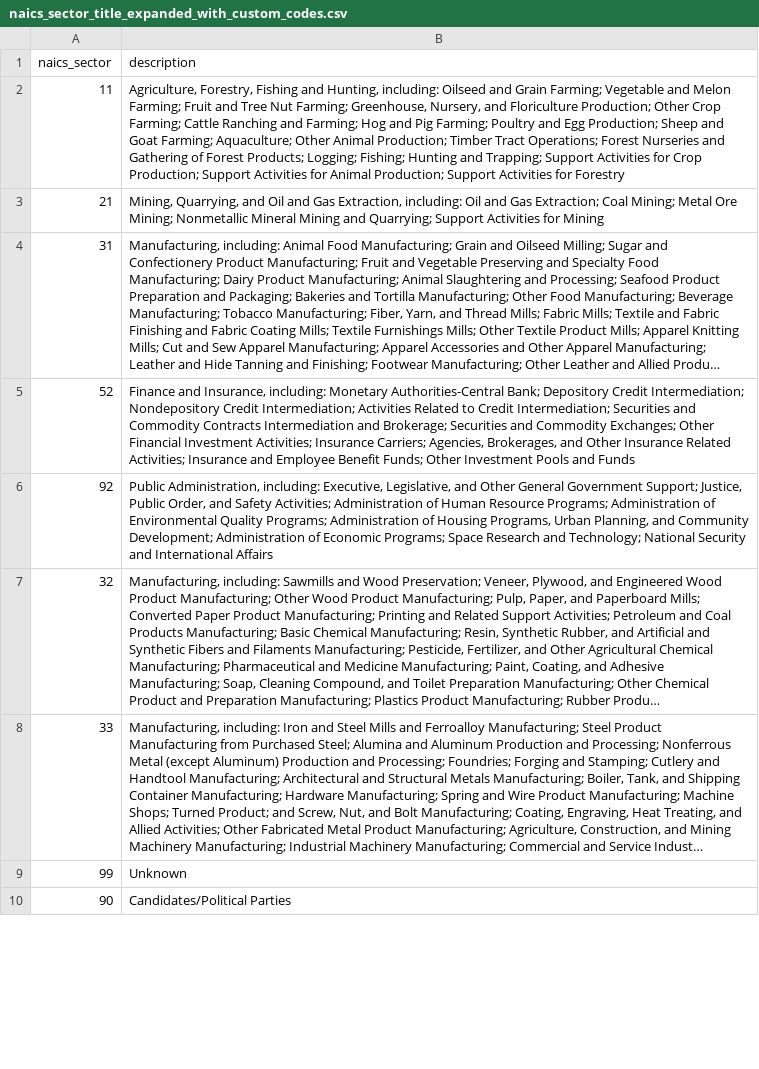
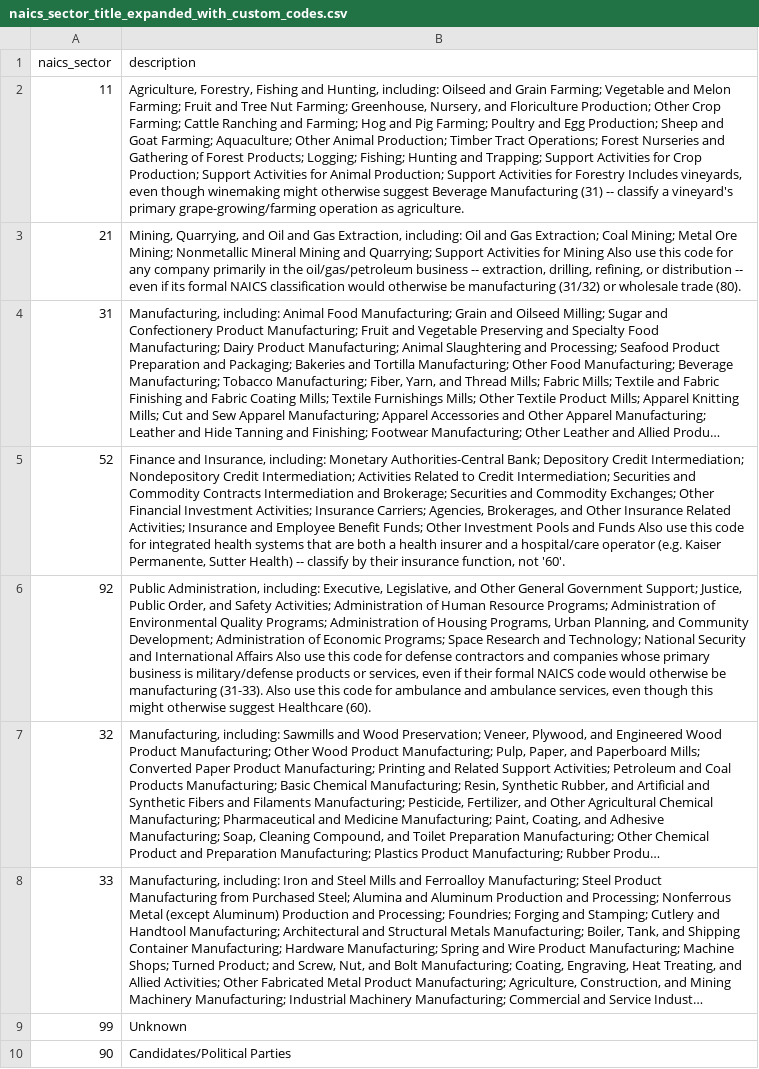
Before and after one commit to Kate-Li-2003/campfin, a CSV file: code/09_llm_classifier/09_inputs/naics_sector_title_expanded_with_custom_codes.csv, drawn as a sheet; only a part is shown; long unchanged cells end in …; the diff covers the shown part only; the diff names each change by its address in the sheet, - before the commit and + after, or states it on an @@ line.

```diff
--- a/code/09_llm_classifier/09_inputs/naics_sector_title_expanded_with_custom_codes.csv
+++ b/code/09_llm_classifier/09_inputs/naics_sector_title_expanded_with_custom_codes.csv
-B2 (description): …for Forestry
+B2 (description): …for Forestry Includes vineyards, even though winemaking might otherwise suggest Beverage Manufacturing (31) -- classify a vineyard's primary grape-growing/farming operation as agriculture.
-B3 (description): …for Mining
+B3 (description): …for Mining Also use this code for any company primarily in the oil/gas/petroleum business -- extraction, drilling, refining, or distribution -- even if its formal NAICS classification would otherwise be manufacturing (31/32) or wholesale trade (80).
-B5 (description): …and Funds
+B5 (description): …and Funds Also use this code for integrated health systems that are both a health insurer and a hospital/care operator (e.g. Kaiser Permanente, Sutter Health) -- classify by their insurance function, not '60'.
-B6 (description): …International Affairs
+B6 (description): …International Affairs Also use this code for defense contractors and companies whose primary business is military/defense products or services, even if their formal NAICS code would otherwise be manufacturing (31-33). Also use this code for ambulance and ambulance services, even though this might otherwise suggest Healthcare (60).
```
Also changed, not shown: 5 edited cells elsewhere in this file, code/08_alternative_pipeline/08_inputs/org_name_variant_review_queue_w_review.csv, data/03_input/masterfile/custom_naics_labels_updated.csv, 51 other files.
